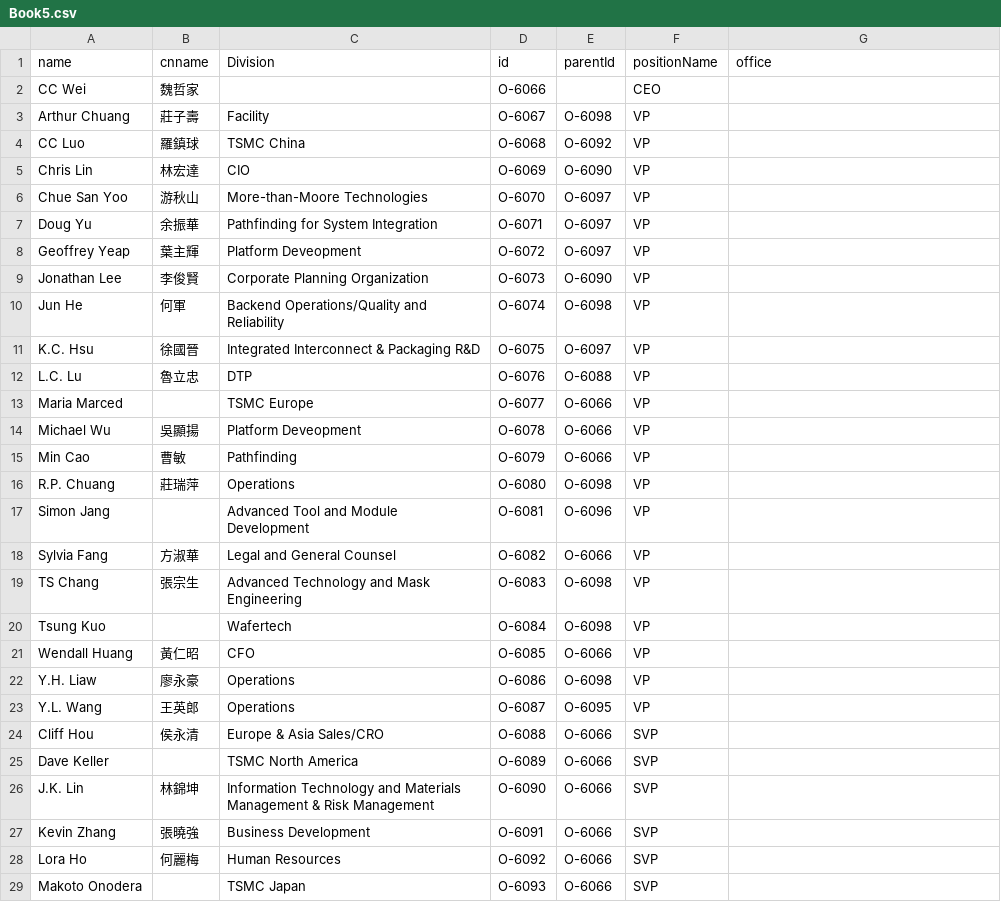
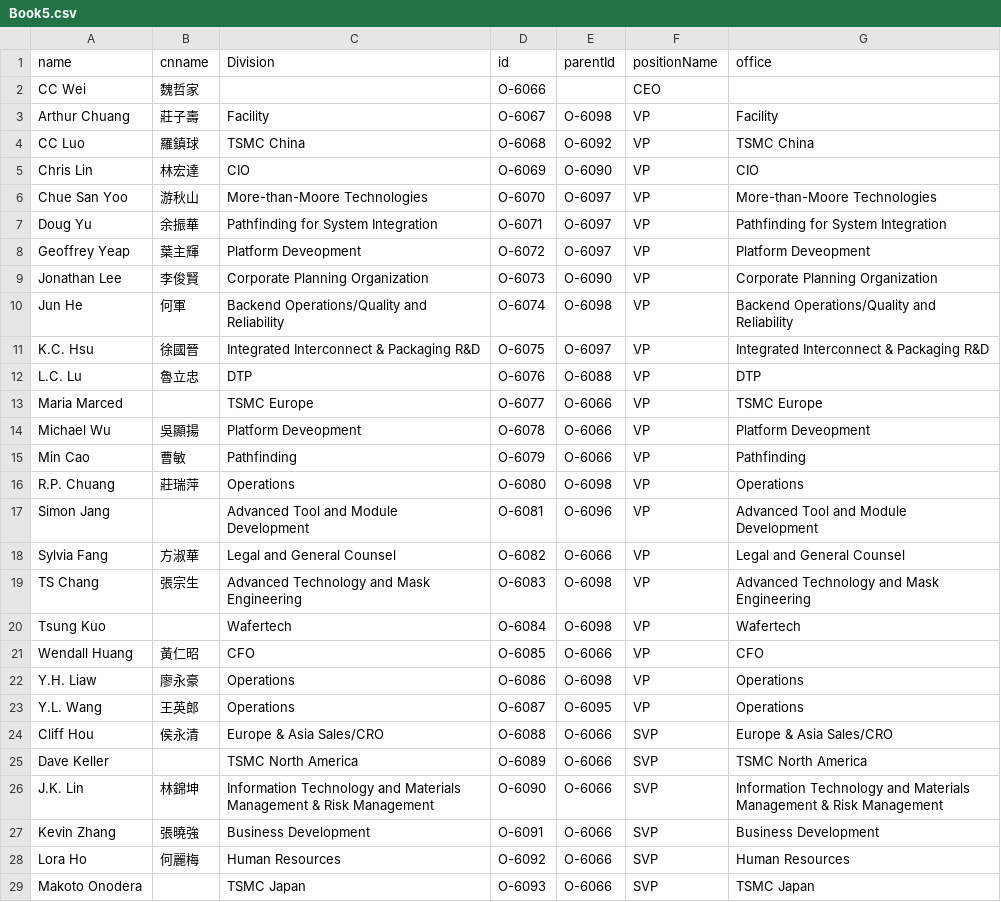
Before and after one commit to david123569/test1, a CSV file: Book5.csv, drawn as a sheet; only a part is shown; the diff covers the shown part only.

Commit message:
Add files via upload

```diff
--- a/Book5.csv
+++ b/Book5.csv
@@ -2,28 +2,28 @@
 CC Wei,魏哲家,,O-6066,,CEO,
-Arthur Chuang,莊子壽,Facility,O-6067,O-6098,VP,
-CC Luo,羅鎮球,TSMC China,O-6068,O-6092,VP,
-Chris Lin,林宏達,CIO,O-6069,O-6090,VP,
-Chue San Yoo,游秋山,More-than-Moore Technologies,O-6070,O-6097,VP,
-Doug Yu,余振華,Pathfinding for System Integration,O-6071,O-6097,VP,
-Geoffrey Yeap,葉主輝,Platform Deveopment,O-6072,O-6097,VP,
-Jonathan Lee,李俊賢,Corporate Planning Organization,O-6073,O-6090,VP,
-Jun He,何軍,Backend Operations/Quality and Reliability,O-6074,O-6098,VP,
-K.C. Hsu,徐國晉,Integrated Interconnect & Packaging R&D,O-6075,O-6097,VP,
-L.C. Lu,魯立忠,DTP,O-6076,O-6088,VP,
-Maria Marced,,TSMC Europe,O-6077,O-6066,VP,
-Michael Wu,吳顯揚,Platform Deveopment,O-6078,O-6066,VP,
-Min Cao,曹敏,Pathfinding,O-6079,O-6066,VP,
-R.P. Chuang,莊瑞萍,Operations,O-6080,O-6098,VP,
-Simon Jang,,Advanced Tool and Module Development,O-6081,O-6096,VP,
-Sylvia Fang,方淑華,Legal and General Counsel,O-6082,O-6066,VP,
-TS Chang,張宗生,Advanced Technology and Mask Engineering,O-6083,O-6098,VP,
-Tsung Kuo,,Wafertech,O-6084,O-6098,VP,
-Wendall Huang,黃仁昭,CFO,O-6085,O-6066,VP,
-Y.H. Liaw,廖永豪,Operations,O-6086,O-6098,VP,
-Y.L. Wang,王英郎,Operations,O-6087,O-6095,VP,
-Cliff Hou,侯永清,Europe & Asia Sales/CRO,O-6088,O-6066,SVP,
-Dave Keller,,TSMC North America,O-6089,O-6066,SVP,
-J.K. Lin,林錦坤,Information Technology and Materials Management & Risk Management,O-6090,O-6066,SVP,
-Kevin Zhang,張曉強,Business Development,O-6091,O-6066,SVP,
-Lora Ho,何麗梅,Human Resources,O-6092,O-6066,SVP,
-Makoto Onodera,,TSMC Japan,O-6093,O-6066,SVP,
+Arthur Chuang,莊子壽,Facility,O-6067,O-6098,VP,Facility
+CC Luo,羅鎮球,TSMC China,O-6068,O-6092,VP,TSMC China
+Chris Lin,林宏達,CIO,O-6069,O-6090,VP,CIO
+Chue San Yoo,游秋山,More-than-Moore Technologies,O-6070,O-6097,VP,More-than-Moore Technologies
+Doug Yu,余振華,Pathfinding for System Integration,O-6071,O-6097,VP,Pathfinding for System Integration
+Geoffrey Yeap,葉主輝,Platform Deveopment,O-6072,O-6097,VP,Platform Deveopment
+Jonathan Lee,李俊賢,Corporate Planning Organization,O-6073,O-6090,VP,Corporate Planning Organization
+Jun He,何軍,Backend Operations/Quality and Reliability,O-6074,O-6098,VP,Backend Operations/Quality and Reliability
+K.C. Hsu,徐國晉,Integrated Interconnect & Packaging R&D,O-6075,O-6097,VP,Integrated Interconnect & Packaging R&D
+L.C. Lu,魯立忠,DTP,O-6076,O-6088,VP,DTP
+Maria Marced,,TSMC Europe,O-6077,O-6066,VP,TSMC Europe
+Michael Wu,吳顯揚,Platform Deveopment,O-6078,O-6066,VP,Platform Deveopment
+Min Cao,曹敏,Pathfinding,O-6079,O-6066,VP,Pathfinding
+R.P. Chuang,莊瑞萍,Operations,O-6080,O-6098,VP,Operations
+Simon Jang,,Advanced Tool and Module Development,O-6081,O-6096,VP,Advanced Tool and Module Development
+Sylvia Fang,方淑華,Legal and General Counsel,O-6082,O-6066,VP,Legal and General Counsel
+TS Chang,張宗生,Advanced Technology and Mask Engineering,O-6083,O-6098,VP,Advanced Technology and Mask Engineering
+Tsung Kuo,,Wafertech,O-6084,O-6098,VP,Wafertech
+Wendall Huang,黃仁昭,CFO,O-6085,O-6066,VP,CFO
+Y.H. Liaw,廖永豪,Operations,O-6086,O-6098,VP,Operations
+Y.L. Wang,王英郎,Operations,O-6087,O-6095,VP,Operations
+Cliff Hou,侯永清,Europe & Asia Sales/CRO,O-6088,O-6066,SVP,Europe & Asia Sales/CRO
+Dave Keller,,TSMC North America,O-6089,O-6066,SVP,TSMC North America
+J.K. Lin,林錦坤,Information Technology and Materials Management & Risk Management,O-6090,O-6066,SVP,Information Technology and Materials Management & Risk Management
+Kevin Zhang,張曉強,Business Development,O-6091,O-6066,SVP,Business Development
+Lora Ho,何麗梅,Human Resources,O-6092,O-6066,SVP,Human Resources
+Makoto Onodera,,TSMC Japan,O-6093,O-6066,SVP,TSMC Japan
```
Also changed, not shown: 5 edited cells elsewhere in this file.
